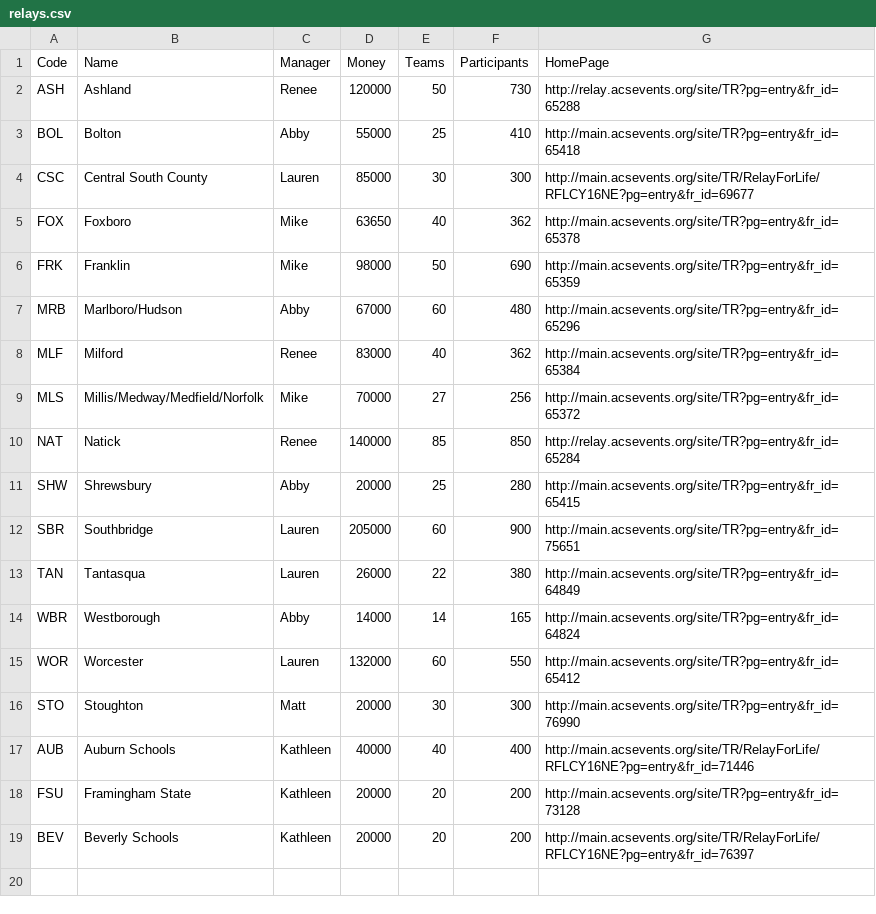
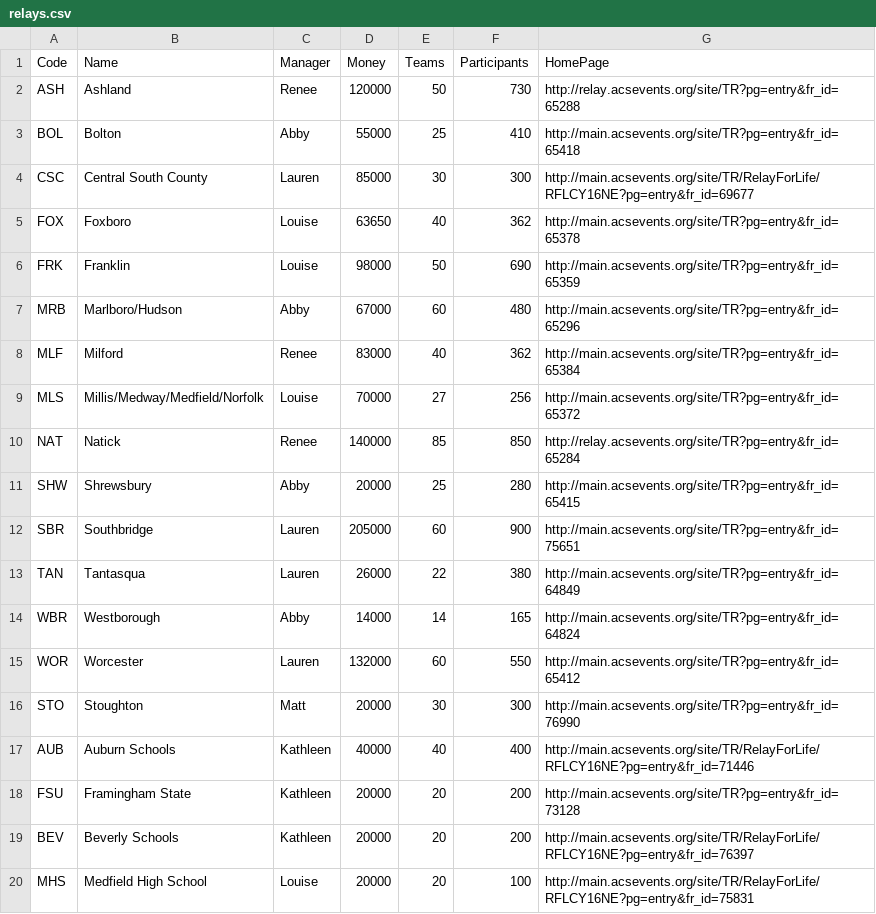
Before and after one commit to rsurratt/ACSDashboard, a CSV file: src/main/resources/data/relays.csv, drawn as a sheet.

Commit message:
Add Medfield High School

```diff
--- a/src/main/resources/data/relays.csv
+++ b/src/main/resources/data/relays.csv
@@ -4,7 +4,7 @@ BOL,Bolton,Abby,55000,25,410,http://main.acsevents.org/site/TR?pg=entry&fr_id=65
 CSC,Central South County,Lauren,85000,30,300,http://main.acsevents.org/site/TR/RelayForLife/RFLCY16NE?pg=entry&fr_id=69677
-FOX,Foxboro,Mike,63650,40,362,http://main.acsevents.org/site/TR?pg=entry&fr_id=65378
-FRK,Franklin,Mike,98000,50,690,http://main.acsevents.org/site/TR?pg=entry&fr_id=65359
+FOX,Foxboro,Louise,63650,40,362,http://main.acsevents.org/site/TR?pg=entry&fr_id=65378
+FRK,Franklin,Louise,98000,50,690,http://main.acsevents.org/site/TR?pg=entry&fr_id=65359
 MRB,Marlboro/Hudson,Abby,67000,60,480,http://main.acsevents.org/site/TR?pg=entry&fr_id=65296
 MLF,Milford,Renee,83000,40,362,http://main.acsevents.org/site/TR?pg=entry&fr_id=65384
-MLS,Millis/Medway/Medfield/Norfolk,Mike,70000,27,256,http://main.acsevents.org/site/TR?pg=entry&fr_id=65372
+MLS,Millis/Medway/Medfield/Norfolk,Louise,70000,27,256,http://main.acsevents.org/site/TR?pg=entry&fr_id=65372
 NAT,Natick,Renee,140000,85,850,http://relay.acsevents.org/site/TR?pg=entry&fr_id=65284
@@ -19 +19,2 @@ FSU,Framingham State,Kathleen,20000,20,200,http://main.acsevents.org/site/TR?pg=
 BEV,Beverly Schools,Kathleen,20000,20,200,http://main.acsevents.org/site/TR/RelayForLife/RFLCY16NE?pg=entry&fr_id=76397
+MHS,Medfield High School,Louise,20000,20,100,http://main.acsevents.org/site/TR/RelayForLife/RFLCY16NE?pg=entry&fr_id=75831
```
